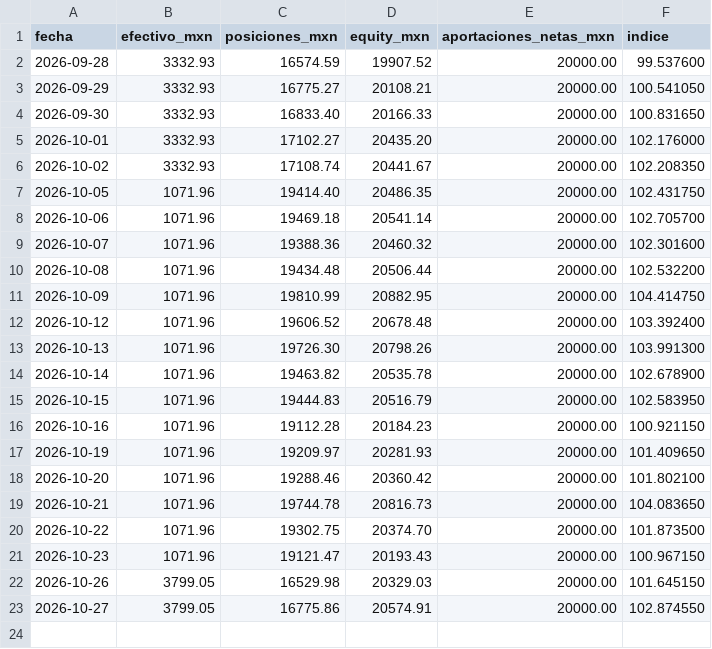
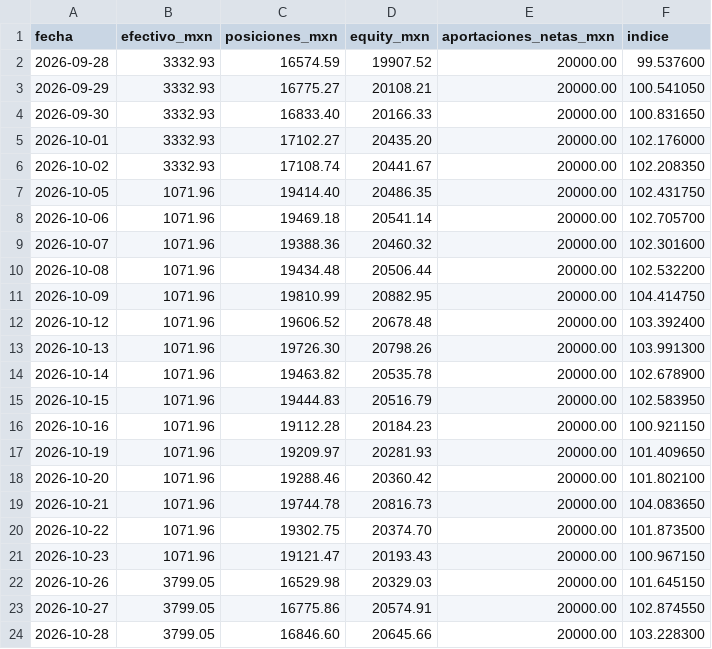
Before and after one commit to izurieta77/New1, a CSV file: bitacora/equity.csv, drawn as a sheet.

```diff
--- a/bitacora/equity.csv
+++ b/bitacora/equity.csv
@@ -23 +23,2 @@ fecha,efectivo_mxn,posiciones_mxn,equity_mxn,aportaciones_netas_mxn,indice
 2026-10-27,3799.05,16775.86,20574.91,20000.00,102.874550
+2026-10-28,3799.05,16846.60,20645.66,20000.00,103.228300
```
Also changed, not shown: bitacora/papel-binance/equity.csv, bitacora/real-binance/equity.csv, 17 other files.
